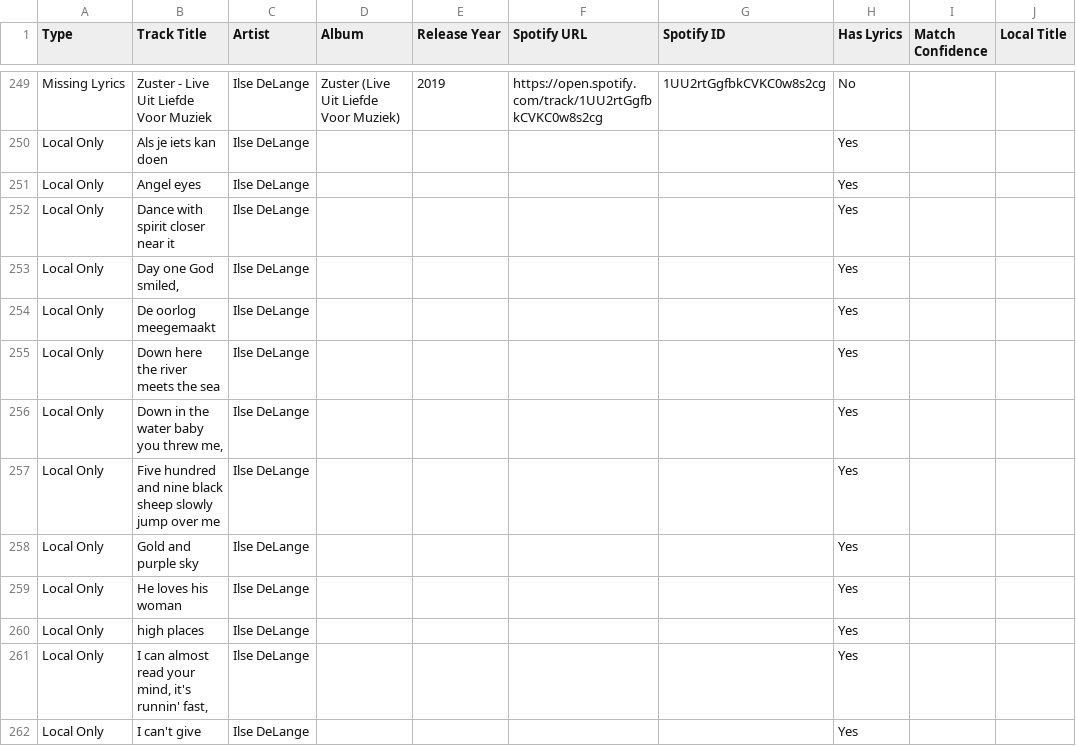
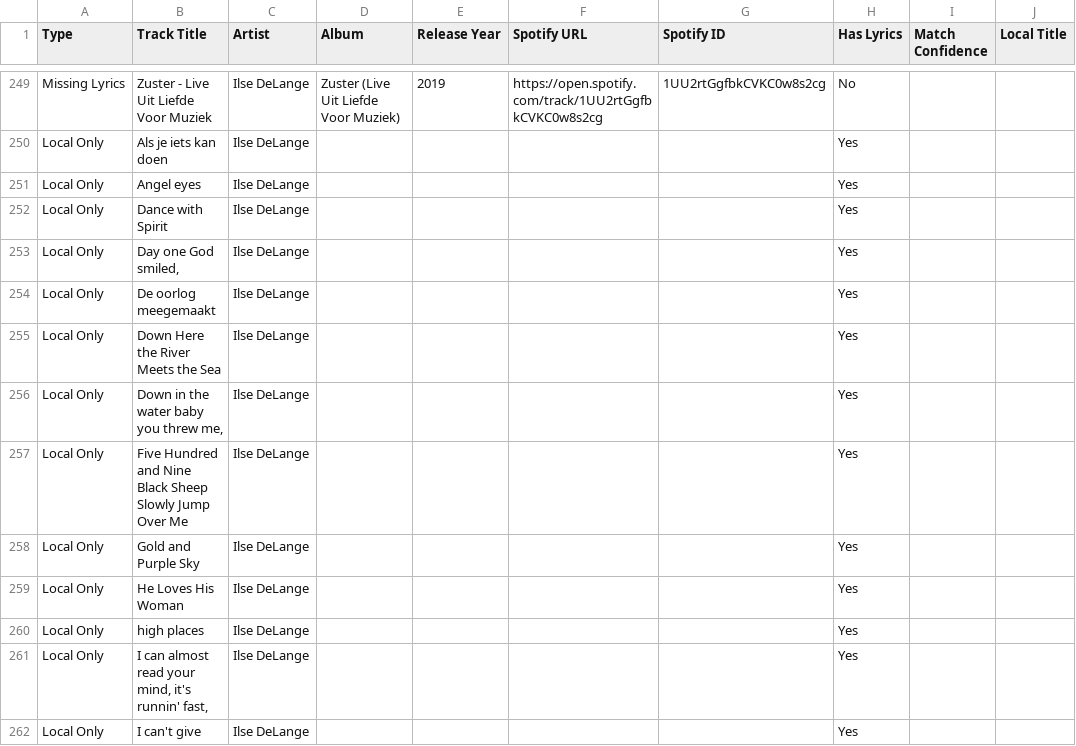
Before and after one commit to ilsedelangerecords/ilsedelangerecords_web, a CSV file: spotify-lyrics-comparison.csv, drawn as a sheet; only a part is shown, gaps mark what is left out; the diff covers the shown part only; the diff names each change by its address in the sheet, - before the commit and + after, or states it on an @@ line.

Commit message:
Batch 2: Update 43 songs with fresh Spotify metadata
- Processed 63 mappings from batch 2 CSV file
- Updated lyrics.json with corrected titles and fresh Spotify data
- All updated songs now have correct album art, Spotify URLs, and metadata
- Regenerated Spotify comparison with updated track counts (102 with lyrics)
- Updated frontend data for immediate UI reflection
- Maintained 68% success rate for batch processing

```diff
--- a/spotify-lyrics-comparison.csv
+++ b/spotify-lyrics-comparison.csv
-B252 (Track Title): Dance with spirit closer near it
+B252 (Track Title): Dance with Spirit
-B255 (Track Title): Down here the river meets the sea
+B255 (Track Title): Down Here the River Meets the Sea
-B257 (Track Title): Five hundred and nine black sheep slowly jump over me
+B257 (Track Title): Five Hundred and Nine Black Sheep Slowly Jump Over Me
-B258 (Track Title): Gold and purple sky
+B258 (Track Title): Gold and Purple Sky
-B259 (Track Title): He loves his woman
+B259 (Track Title): He Loves His Woman
```
Also changed, not shown: 45 edited cells elsewhere in this file, 6 other files.
